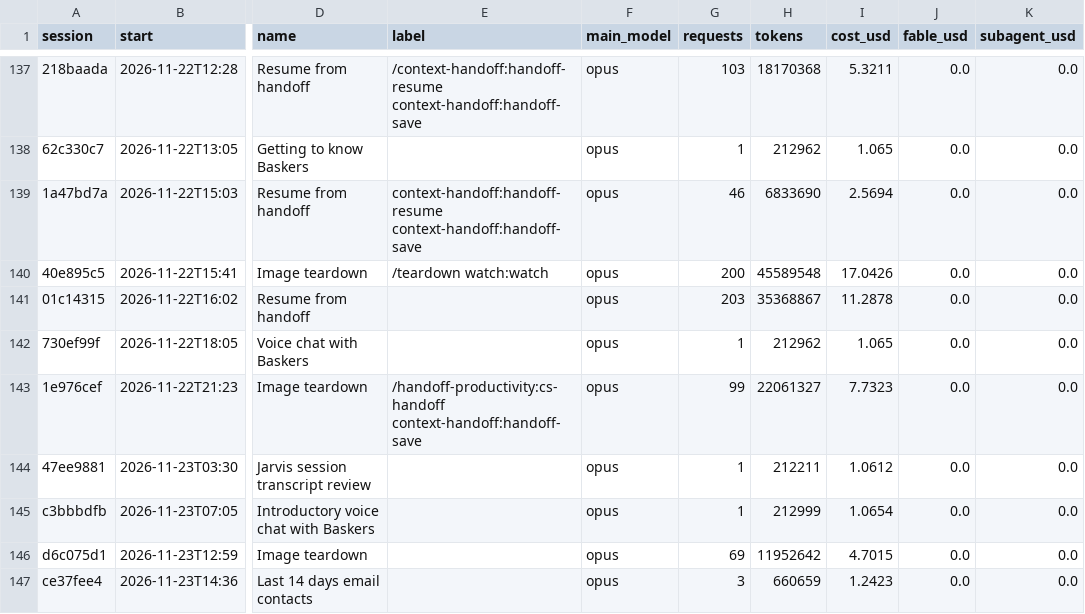
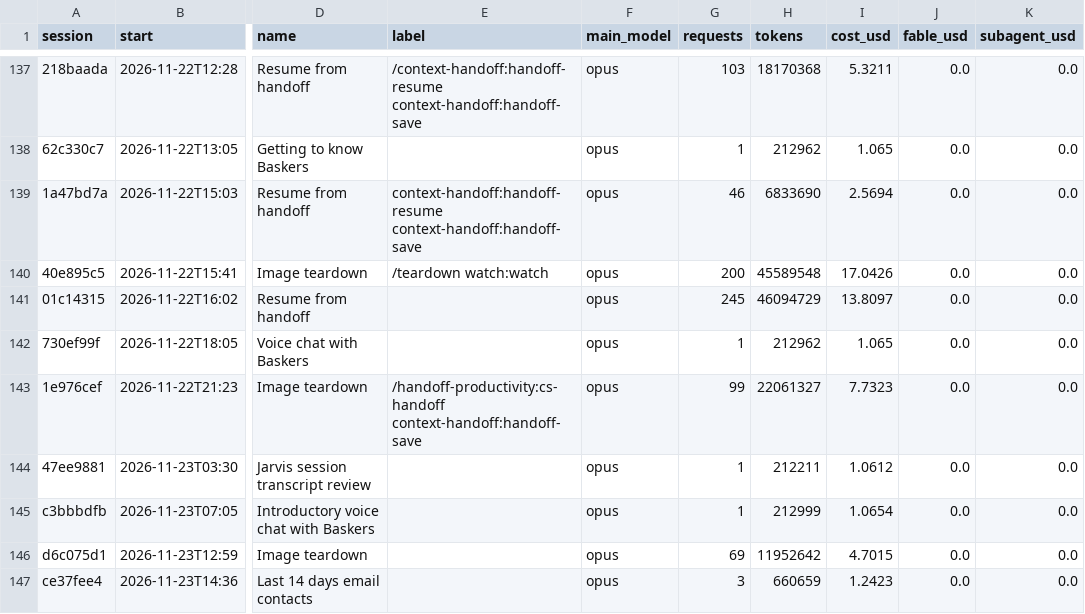
Before and after one commit to Baskers1/claude-usage-data, a CSV file: sessions.csv, drawn as a sheet; only a part is shown, gaps mark what is left out; the diff names each change by its address in the sheet, - before the commit and + after, or states it on an @@ line.

```diff
--- a/sessions.csv
+++ b/sessions.csv
-G141 (requests): 203
+G141 (requests): 245
-H141 (tokens): 35368867
+H141 (tokens): 46094729
-I141 (cost_usd): 11.2878
+I141 (cost_usd): 13.8097
```
Also changed, not shown: usage.csv, 1 other file.
